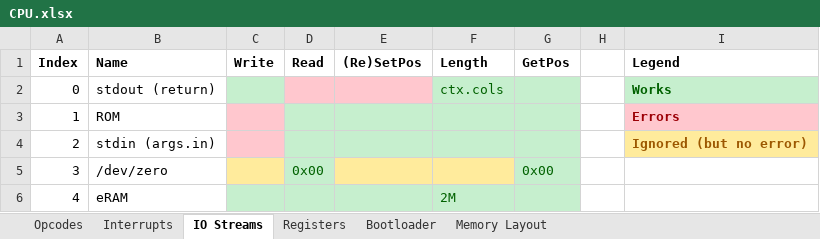
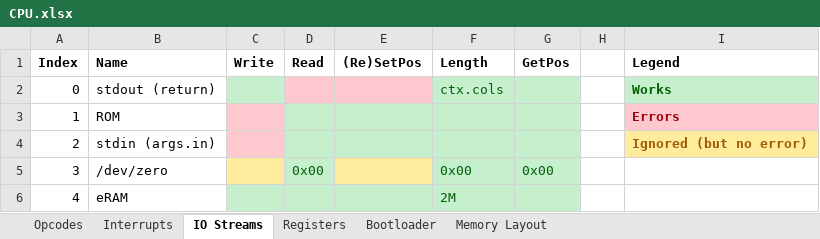
Before and after one commit to Doridian/HackCPU, an Excel workbook: CPU.xlsx, sheet IO Streams, drawn as a sheet; values as stored, in another font and other column widths than the file's, no borders; the diff names each change by its address in the sheet, - before the commit and + after, or states it on an @@ line.

Commit message:
gitignore excel temps. also add add files. also base for I/O

```diff
--- a/CPU.xlsx (sheet IO Streams)
+++ b/CPU.xlsx (sheet IO Streams)
-F5 (Length): (empty)
+F5 (Length): 0x00
-F5 fill: #FFEB9C
+F5 fill: #C6EFCE
```
Also changed, not shown: 5 other files.
